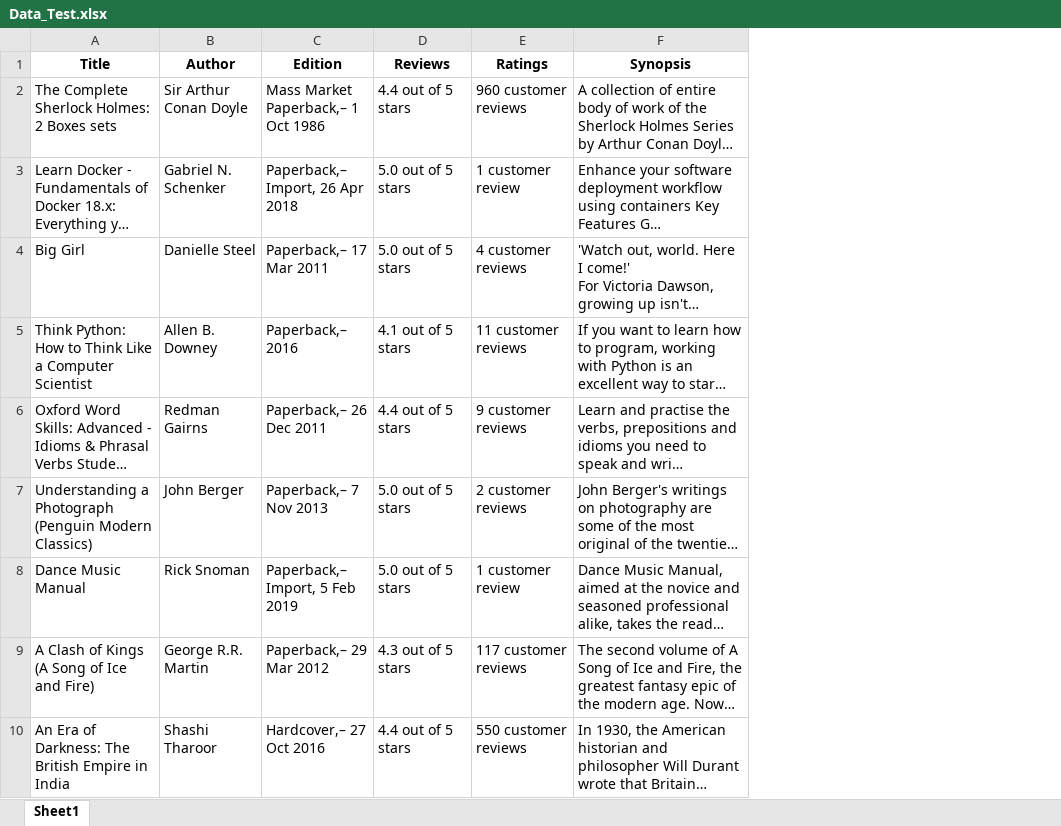
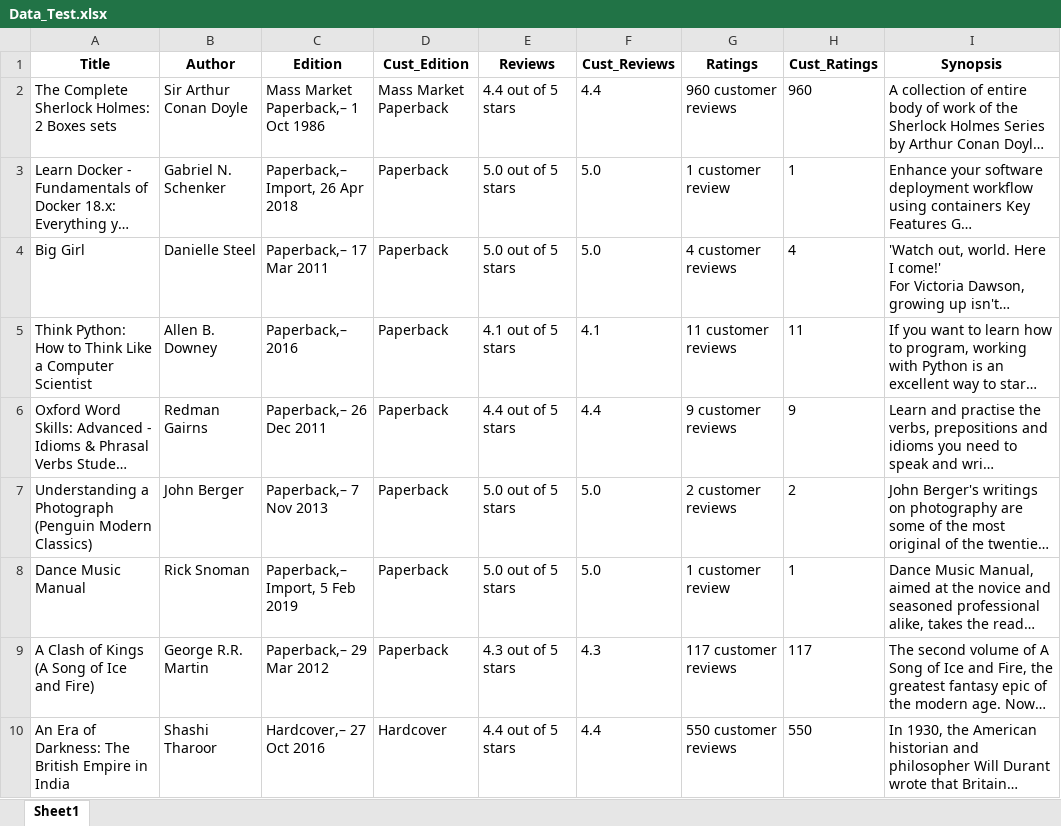
Before and after one commit to onkar21-git/PredictPriceOfBooks, an Excel workbook: Data_Test.xlsx, sheet Sheet1, drawn as a sheet; only a part is shown; long unchanged cells end in …; values as stored, in another font and other column widths than the file's, no borders; the diff names each change by its address in the sheet, - before the commit and + after, or states it on an @@ line.

```diff
--- a/Data_Test.xlsx (sheet Sheet1)
+++ b/Data_Test.xlsx (sheet Sheet1)
+column D (Cust_Edition), rows 2-10: Mass Market Paperback | Paperback | Paperback | Paperback | Paperback | Paperback | Paperback | Paperback | Hardcover
+column F (Cust_Reviews), rows 2-10: 4.4 | 5.0 | 5.0 | 4.1 | 4.4 | 5.0 | 5.0 | 4.3 | 4.4
+column H (Cust_Ratings), rows 2-10: 960 | 1 | 4 | 11 | 9 | 2 | 1 | 117 | 550
```
Also changed, not shown: 1 other file.
